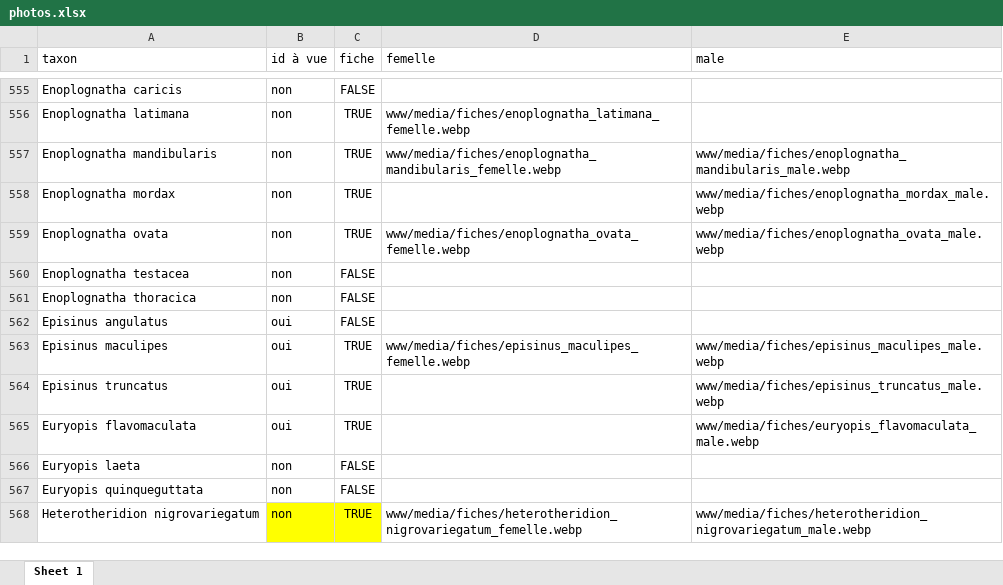
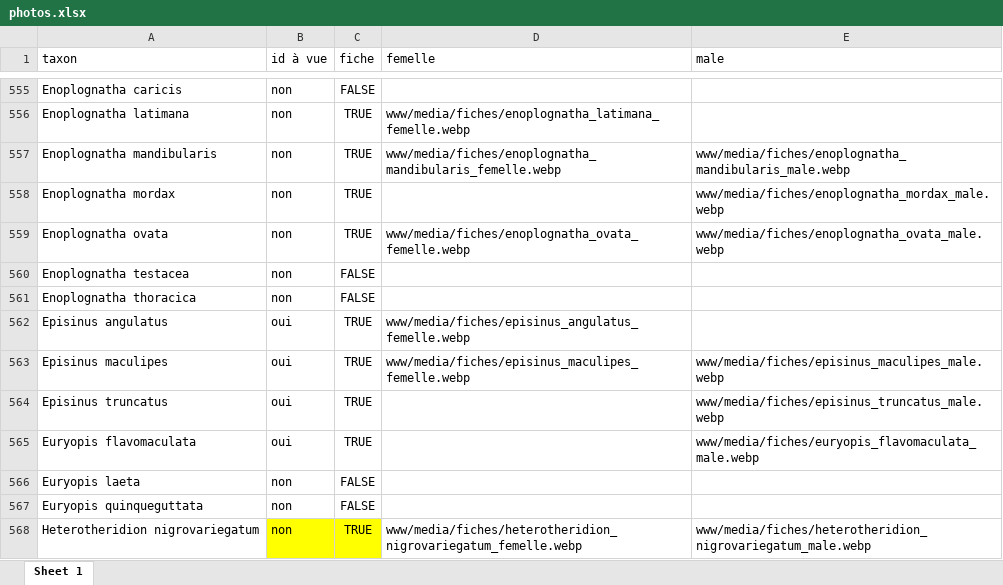
Before and after one commit to CedricMondy/araignees_idf, an Excel workbook: photos.xlsx, sheet Sheet 1, drawn as a sheet; only a part is shown, gaps mark what is left out; values as stored, in another font and other column widths than the file's, no borders; conditional formats and table styles not drawn; the diff names each change by its address in the sheet, - before the commit and + after, or states it on an @@ line.

Commit message:
ajoute Episinus angulatus femelle

```diff
--- a/photos.xlsx (sheet Sheet 1)
+++ b/photos.xlsx (sheet Sheet 1)
-C562 (fiche): FALSE
+C562 (fiche): TRUE
-D562 (femelle): (empty)
+D562 (femelle): www/media/fiches/episinus_angulatus_femelle.webp
```
Also changed, not shown: 1 other file.
